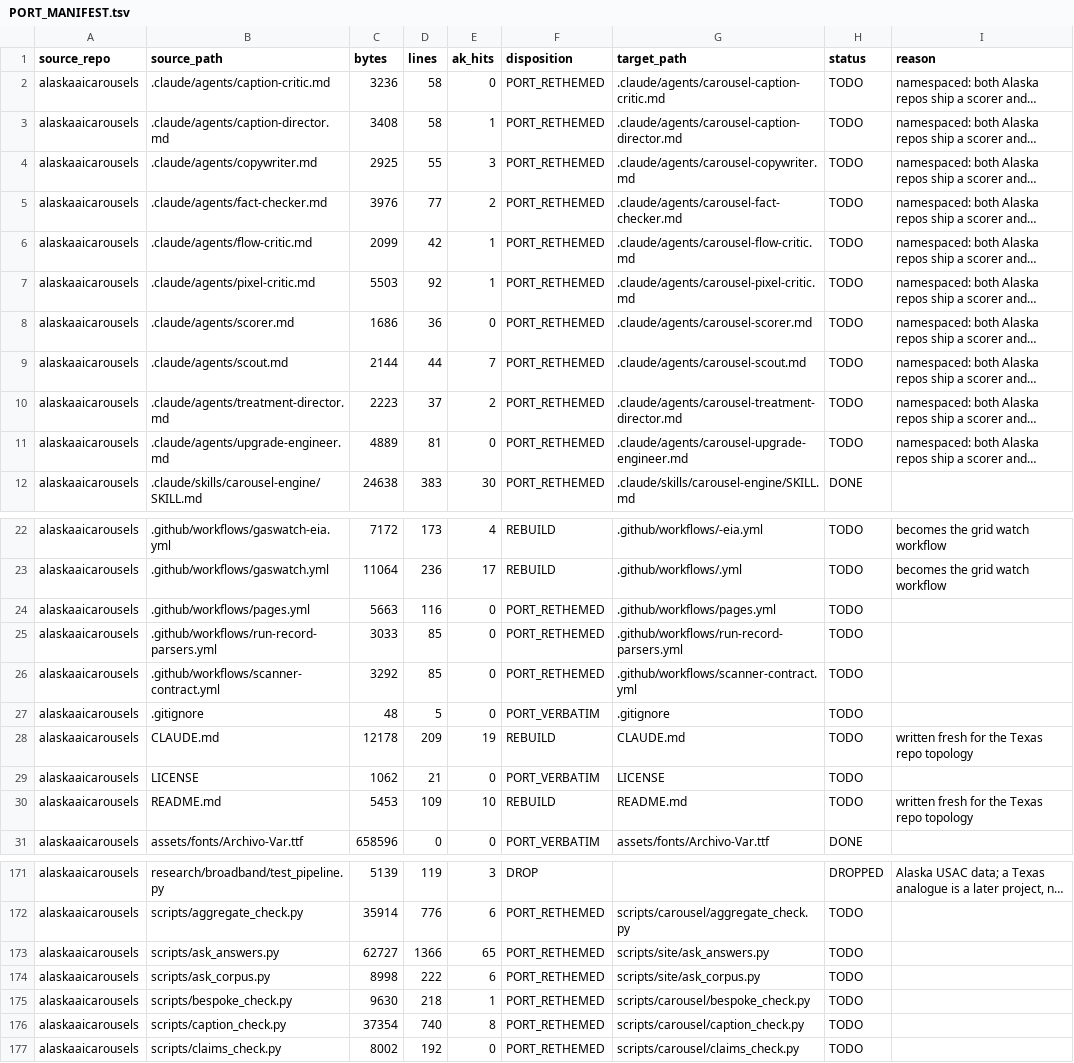
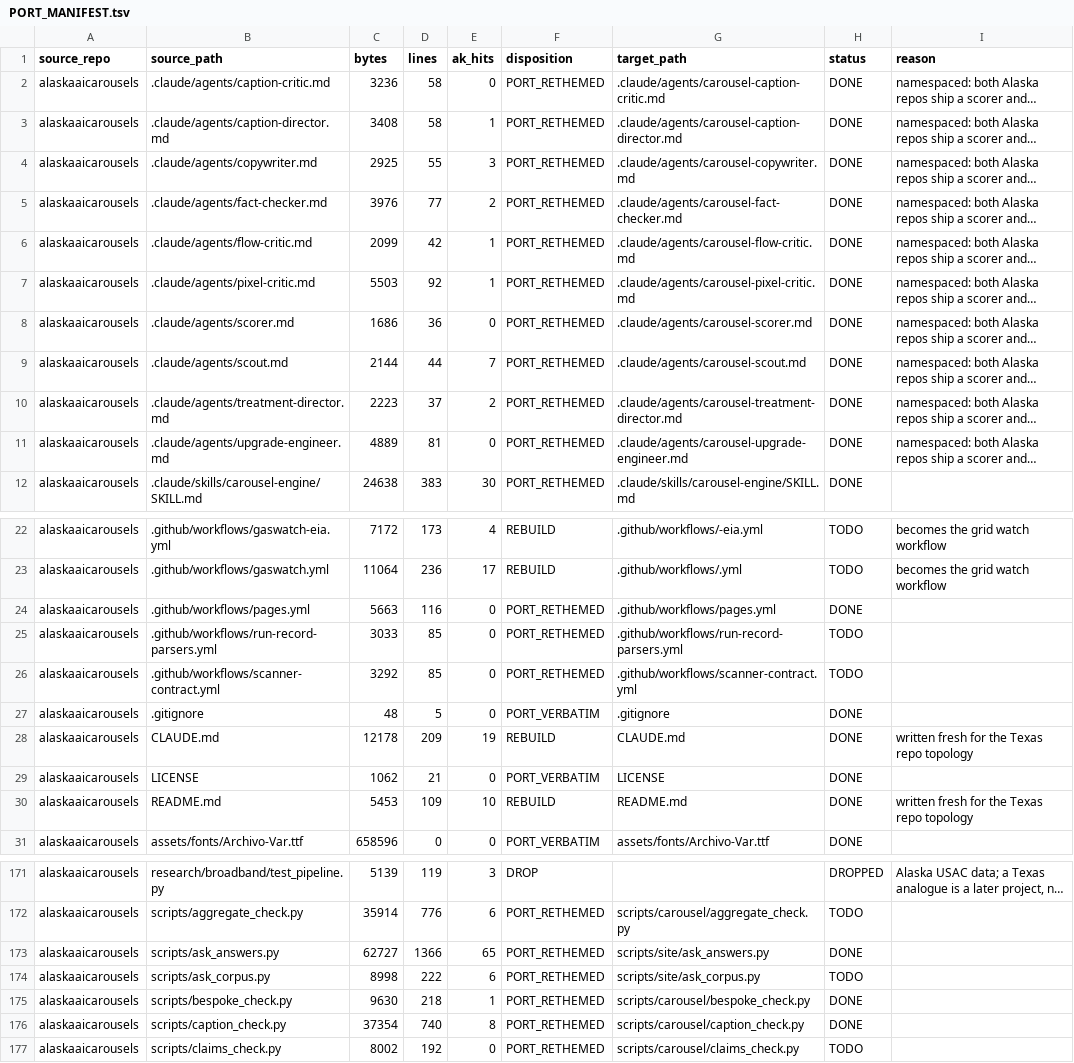
Before and after one commit to Talonsturgill/TexasAIDocket, a TSV file: PORT_MANIFEST.tsv, drawn as a sheet; only a part is shown, gaps mark what is left out; long unchanged cells end in …; the diff covers the shown part only; the diff names each change by its address in the sheet, - before the commit and + after, or states it on an @@ line.

Commit message:
The port manifest was lying about its own progress
Asked whether the carousel automation is as robust as Alaska's, and checking turned up that
the file whose entire job is answering that question had drifted from the tree.

31 rows sat at TODO with their target already on disk, including all ten carousel agents.
Coverage reported 10 percent ported when the real figure is 17, and it never failed, because
coverage only NOTED the outstanding work. The status column was kept by hand, and bookkeeping
kept by hand is bookkeeping that drifts.

That matters more here than it would elsewhere. This manifest exists because the previous
attempt at this port moved files across and never wired them, so a confident wrong answer
about what is done is the exact failure it was built to prevent, coming from the thing built
to prevent it.

Status is checked against the tree now. A row claiming work is outstanding while the file
exists is a bookkeeping fault and fails the gate, and `--reconcile` writes the truth back so
fixing it is one command. Reconciliation only moves in the safe direction: TODO becomes DONE
where the target exists, and a missing file never flips DONE back, because that would let a
deletion quietly rewrite the plan and the plan is what remembers the intent.

Replayed both ways in the self-test: a TODO row whose target exists fails, reconcile clears
it, and deleting the file afterwards does not undo the row.

```diff
--- a/PORT_MANIFEST.tsv
+++ b/PORT_MANIFEST.tsv
-H2:H11 (status): TODO
+H2:H11 (status): DONE
-H24 (status): TODO
+H24 (status): DONE
-H27:H30 (status): TODO
+H27:H30 (status): DONE
-H173 (status): TODO
+H173 (status): DONE
-H175:H176 (status): TODO
+H175:H176 (status): DONE
```
Also changed, not shown: 13 edited cells elsewhere in this file, 1 other file.
